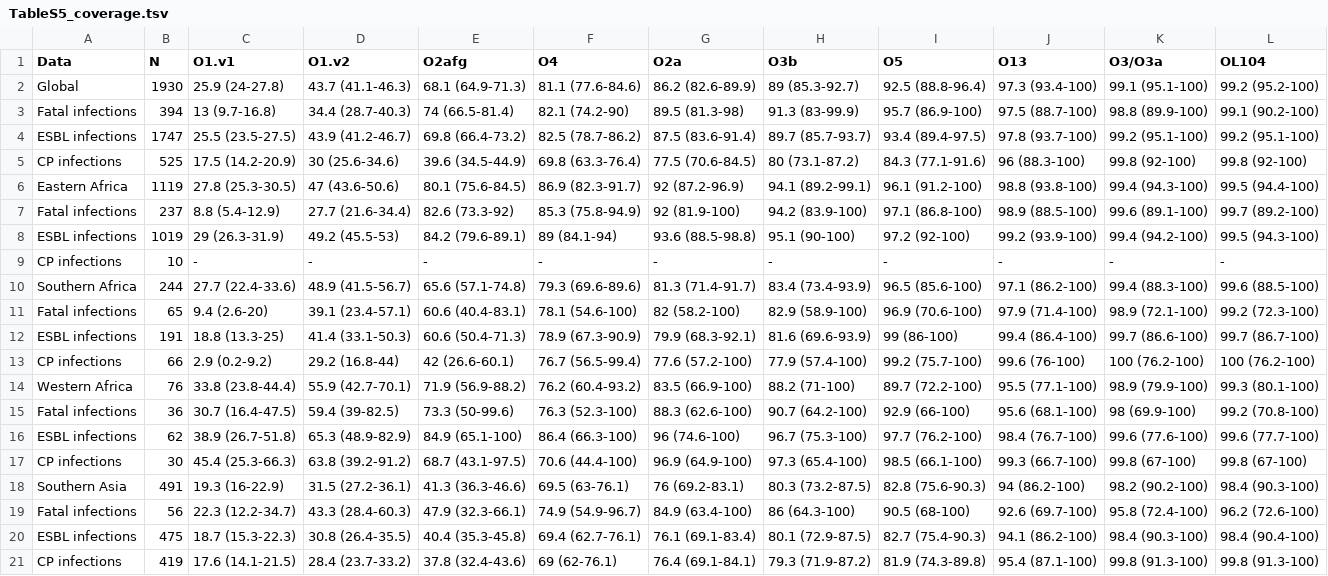
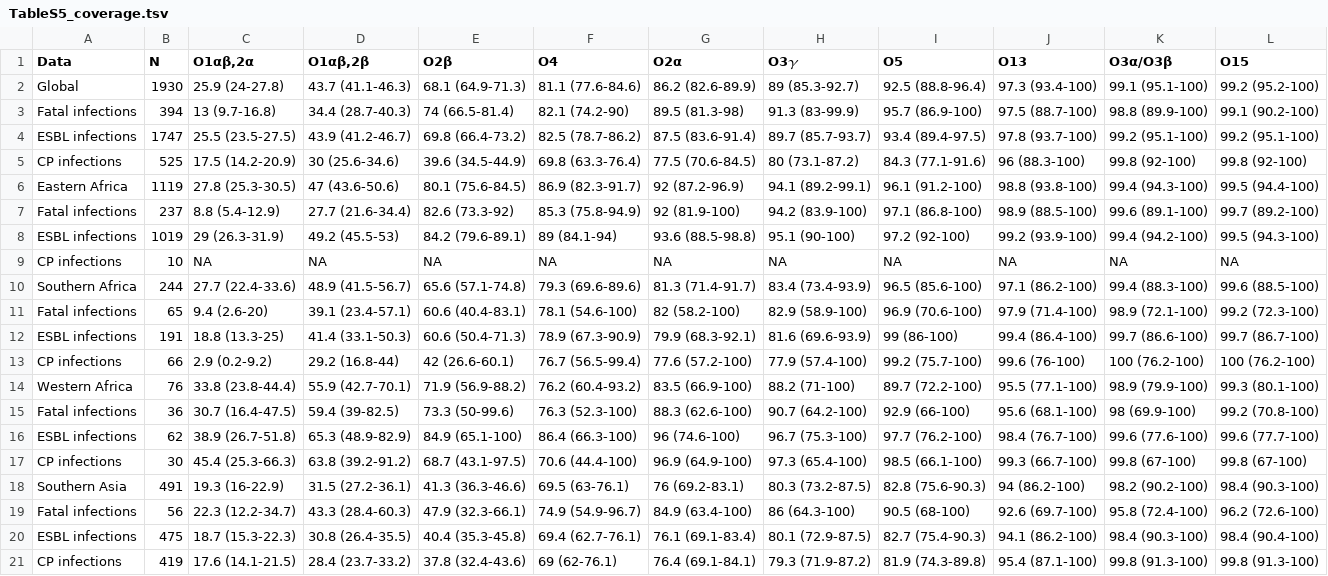
Before and after one commit to klebgenomics/KlebNNSsero, a TSV file: tables/TableS5_coverage.tsv, drawn as a sheet.

```diff
--- a/tables/TableS5_coverage.tsv
+++ b/tables/TableS5_coverage.tsv
@@ -1,2 +1,2 @@
-Data	N	O1.v1	O1.v2	O2afg	O4	O2a	O3b	O5	O13	O3/O3a	OL104
+Data	N	O1⍺β,2⍺	O1⍺β,2β	O2β	O4	O2⍺	O3𝛾	O5	O13	O3⍺/O3β	O15
 Global	1930	25.9 (24-27.8)	43.7 (41.1-46.3)	68.1 (64.9-71.3)	81.1 (77.6-84.6)	86.2 (82.6-89.9)	89 (85.3-92.7)	92.5 (88.8-96.4)	97.3 (93.4-100)	99.1 (95.1-100)	99.2 (95.2-100)
@@ -8,3 +8,3 @@ Eastern Africa	1119	27.8 (25.3-30.5)	47 (43.6-50.6)	80.1 (75.6-84.5)	86.9 (82.3-
   ESBL infections	1019	29 (26.3-31.9)	49.2 (45.5-53)	84.2 (79.6-89.1)	89 (84.1-94)	93.6 (88.5-98.8)	95.1 (90-100)	97.2 (92-100)	99.2 (93.9-100)	99.4 (94.2-100)	99.5 (94.3-100)
-  CP infections	10	-	-	-	-	-	-	-	-	-	-
+  CP infections	10	NA	NA	NA	NA	NA	NA	NA	NA	NA	NA
 Southern Africa	244	27.7 (22.4-33.6)	48.9 (41.5-56.7)	65.6 (57.1-74.8)	79.3 (69.6-89.6)	81.3 (71.4-91.7)	83.4 (73.4-93.9)	96.5 (85.6-100)	97.1 (86.2-100)	99.4 (88.3-100)	99.6 (88.5-100)
```
Also changed, not shown: tables/AppendixTableS1.6.tsv, tables/Table2_coverage.tsv, 45 other files.
